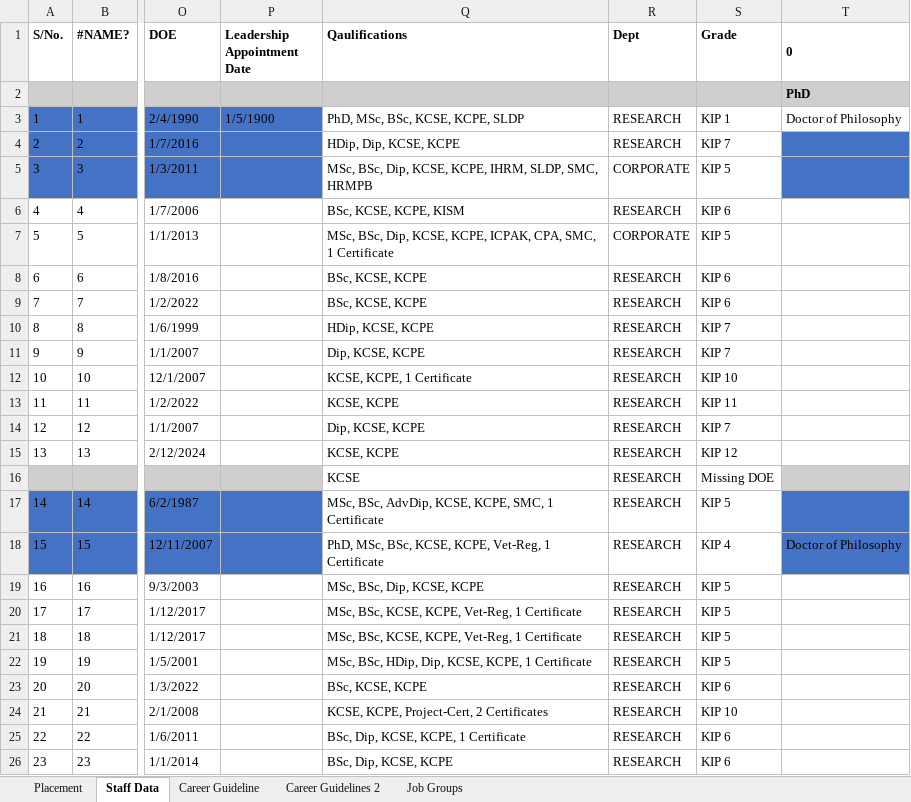
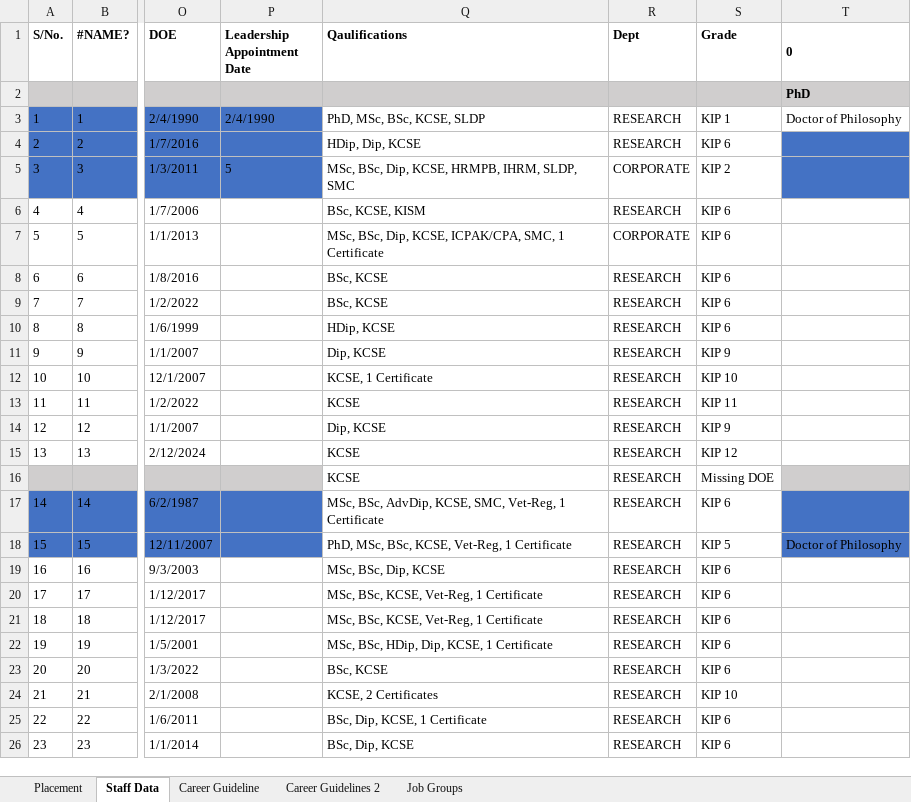
Before and after one commit to MwauraPatrick/DSAS, an Excel workbook: Projects/HR/placement (1)/Copy of staff establishment as June 2026_HR input (6) (Autosaved).xlsm, sheet Staff Data, drawn as a sheet; only a part is shown, gaps mark what is left out; values as stored, in another font and other column widths than the file's, no borders; the diff covers the shown part only; the diff names each change by its address in the sheet, - before the commit and + after, or states it on an @@ line.

```diff
--- a/Projects/HR/placement (1)/Copy of staff establishment as June 2026_HR input (6) (Autosaved).xlsm (sheet Staff Data)
+++ b/Projects/HR/placement (1)/Copy of staff establishment as June 2026_HR input (6) (Autosaved).xlsm (sheet Staff Data)
-P3 (Leadership Appointment Date): 1/5/1900
+P3 (Leadership Appointment Date): 2/4/1990
-Q3 (Qaulifications): PhD, MSc, BSc, KCSE, KCPE, SLDP
+Q3 (Qaulifications): PhD, MSc, BSc, KCSE, SLDP
-Q4 (Qaulifications): HDip, Dip, KCSE, KCPE
+Q4 (Qaulifications): HDip, Dip, KCSE
-S4 (Grade): KIP 7
+S4 (Grade): KIP 6
-P5 (Leadership Appointment Date): (empty)
+P5 (Leadership Appointment Date): 5
-Q5 (Qaulifications): …Dip, KCSE, KCPE, IHRM, SLDP, SMC, HRMPB
+Q5 (Qaulifications): …Dip, KCSE, HRMPB, IHRM, SLDP, SMC
-S5 (Grade): KIP 5
+S5 (Grade): KIP 2
-Q6 (Qaulifications): BSc, KCSE, KCPE, KISM
+Q6 (Qaulifications): BSc, KCSE, KISM
-Q7 (Qaulifications): …Dip, KCSE, KCPE, ICPAK, CPA, SMC, 1…
+Q7 (Qaulifications): …Dip, KCSE, ICPAK/CPA, SMC, 1…
-S7 (Grade): KIP 5
+S7 (Grade): KIP 6
-Q8:Q9 (Qaulifications): BSc, KCSE, KCPE
+Q8:Q9 (Qaulifications): BSc, KCSE
-Q10 (Qaulifications): HDip, KCSE, KCPE
+Q10 (Qaulifications): HDip, KCSE
-S10 (Grade): KIP 7
+S10 (Grade): KIP 6
-Q11 (Qaulifications): Dip, KCSE, KCPE
+Q11 (Qaulifications): Dip, KCSE
-S11 (Grade): KIP 7
+S11 (Grade): KIP 9
-Q12 (Qaulifications): KCSE, KCPE, 1 Certificate
+Q12 (Qaulifications): KCSE, 1 Certificate
-Q13 (Qaulifications): KCSE, KCPE
+Q13 (Qaulifications): KCSE
-Q14 (Qaulifications): Dip, KCSE, KCPE
+Q14 (Qaulifications): Dip, KCSE
-S14 (Grade): KIP 7
+S14 (Grade): KIP 9
-Q15 (Qaulifications): KCSE, KCPE
+Q15 (Qaulifications): KCSE
-Q17 (Qaulifications): …AdvDip, KCSE, KCPE, SMC, 1 Certificate
+Q17 (Qaulifications): …AdvDip, KCSE, SMC, Vet-Reg, 1 Certificate
-S17 (Grade): KIP 5
+S17 (Grade): KIP 6
-Q18 (Qaulifications): …BSc, KCSE, KCPE, Vet-Reg, 1…
+Q18 (Qaulifications): …BSc, KCSE, Vet-Reg, 1…
-S18 (Grade): KIP 4
+S18 (Grade): KIP 5
-Q19 (Qaulifications): MSc, BSc, Dip, KCSE, KCPE
+Q19 (Qaulifications): MSc, BSc, Dip, KCSE
-S19:S22 (Grade): KIP 5
+S19:S22 (Grade): KIP 6
-Q20:Q21 (Qaulifications): MSc, BSc, KCSE, KCPE, Vet-Reg, 1 Certificate
+Q20:Q21 (Qaulifications): MSc, BSc, KCSE, Vet-Reg, 1 Certificate
-Q22 (Qaulifications): MSc, BSc, HDip, Dip, KCSE, KCPE, 1 Certificate
+Q22 (Qaulifications): MSc, BSc, HDip, Dip, KCSE, 1 Certificate
-Q23 (Qaulifications): BSc, KCSE, KCPE
+Q23 (Qaulifications): BSc, KCSE
-Q24 (Qaulifications): KCSE, KCPE, Project-Cert, 2 Certificates
+Q24 (Qaulifications): KCSE, 2 Certificates
-Q25 (Qaulifications): BSc, Dip, KCSE, KCPE, 1 Certificate
+Q25 (Qaulifications): BSc, Dip, KCSE, 1 Certificate
-Q26 (Qaulifications): BSc, Dip, KCSE, KCPE
+Q26 (Qaulifications): BSc, Dip, KCSE
```
Also changed, not shown: 216 edited cells and cell formats elsewhere in this sheet, 3 other files.
